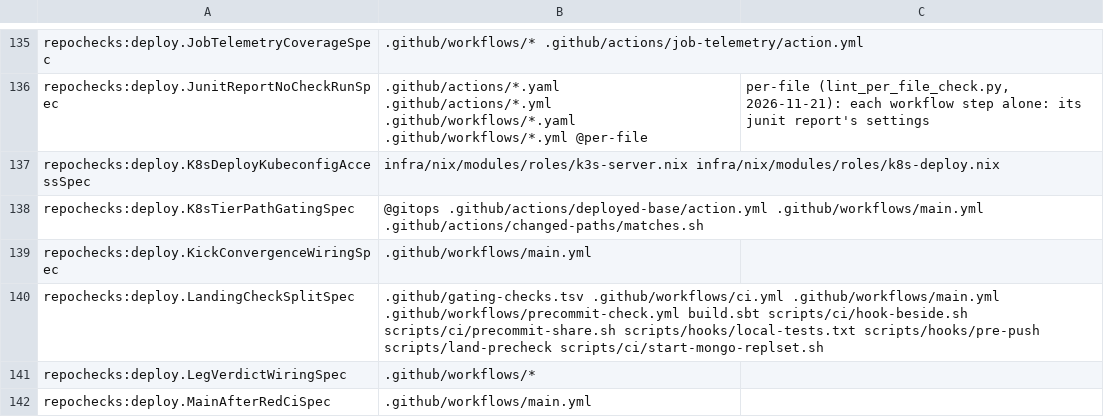
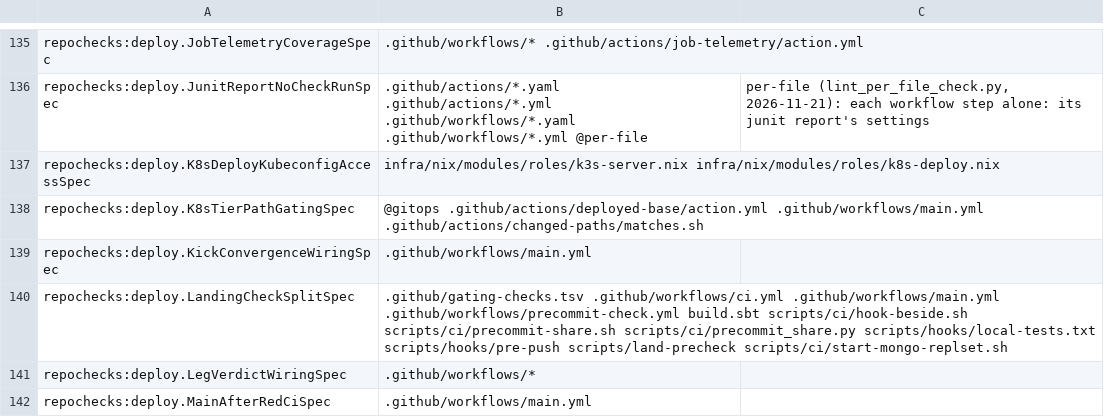
Before and after one commit to pawelkrupinski/movies, a TSV file: scripts/hooks/lint-registry.tsv, drawn as a sheet; only a part is shown, gaps mark what is left out.

```diff
--- a/scripts/hooks/lint-registry.tsv
+++ b/scripts/hooks/lint-registry.tsv
@@ -139,3 +139,3 @@ repochecks:deploy.K8sTierPathGatingSpec	@gitops .github/actions/deployed-base/ac
 repochecks:deploy.KickConvergenceWiringSpec	.github/workflows/main.yml
-repochecks:deploy.LandingCheckSplitSpec	.github/gating-checks.tsv .github/workflows/ci.yml .github/workflows/main.yml .github/workflows/precommit-check.yml build.sbt scripts/ci/hook-beside.sh scripts/ci/precommit-share.sh scripts/hooks/local-tests.txt scripts/hooks/pre-push scripts/land-precheck scripts/ci/start-mongo-replset.sh
+repochecks:deploy.LandingCheckSplitSpec	.github/gating-checks.tsv .github/workflows/ci.yml .github/workflows/main.yml .github/workflows/precommit-check.yml build.sbt scripts/ci/hook-beside.sh scripts/ci/precommit-share.sh scripts/ci/precommit_share.py scripts/hooks/local-tests.txt scripts/hooks/pre-push scripts/land-precheck scripts/ci/start-mongo-replset.sh
 repochecks:deploy.LegVerdictWiringSpec	.github/workflows/*
```
Also changed, not shown: scripts/tool-catalogue/migration-classes.tsv, 5 other files.
